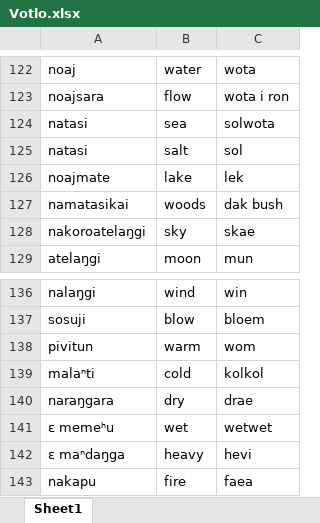
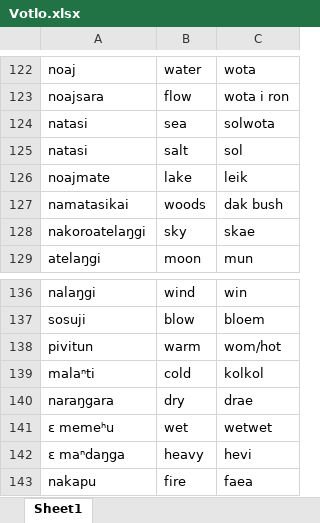
Before and after one commit to lexibank/vanuatuvoices, an Excel workbook: raw/data/Votlo/Votlo.xlsx, sheet Sheet1, drawn as a sheet; only a part is shown, gaps mark what is left out; values as stored, in another font and other column widths than the file's, no borders; the diff names each change by its address in the sheet, - before the commit and + after, or states it on an @@ line.

Commit message:
added audio to Votlo (Epi)

```diff
--- a/raw/data/Votlo/Votlo.xlsx (sheet Sheet1)
+++ b/raw/data/Votlo/Votlo.xlsx (sheet Sheet1)
-C126: lek
+C126: leik
-C138: wom
+C138: wom/hot
```
Also changed, not shown: 5 other files.
